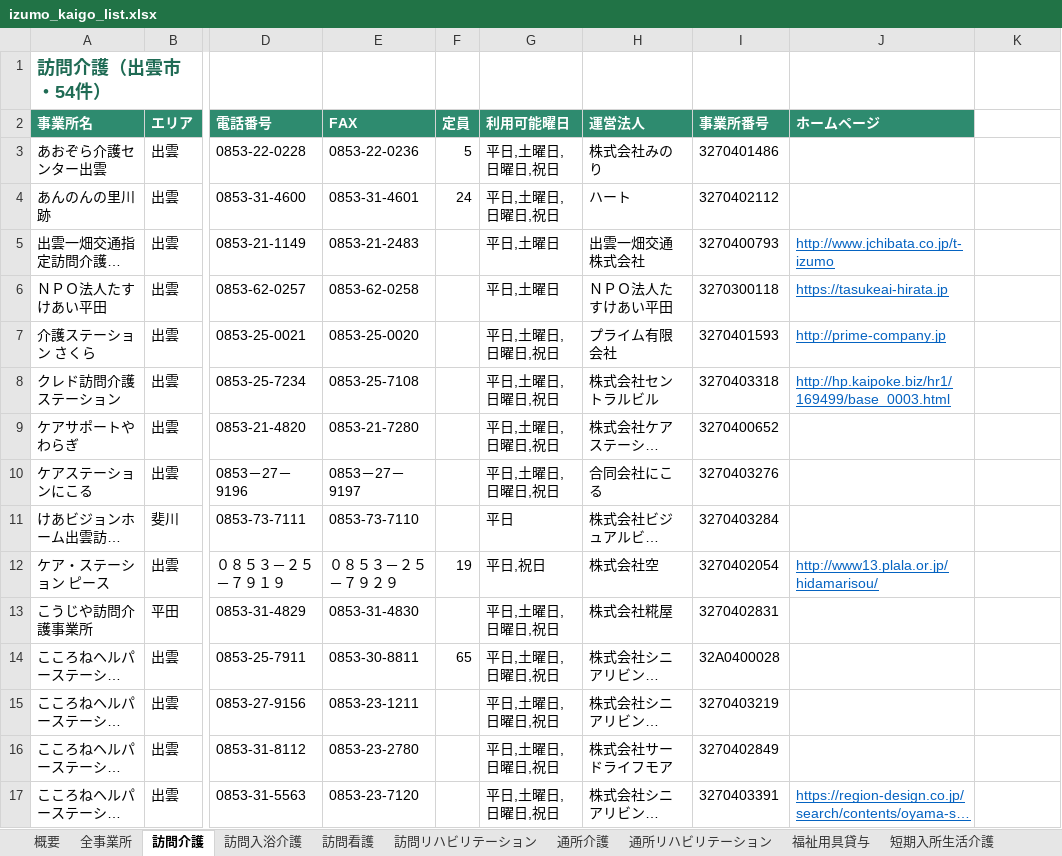
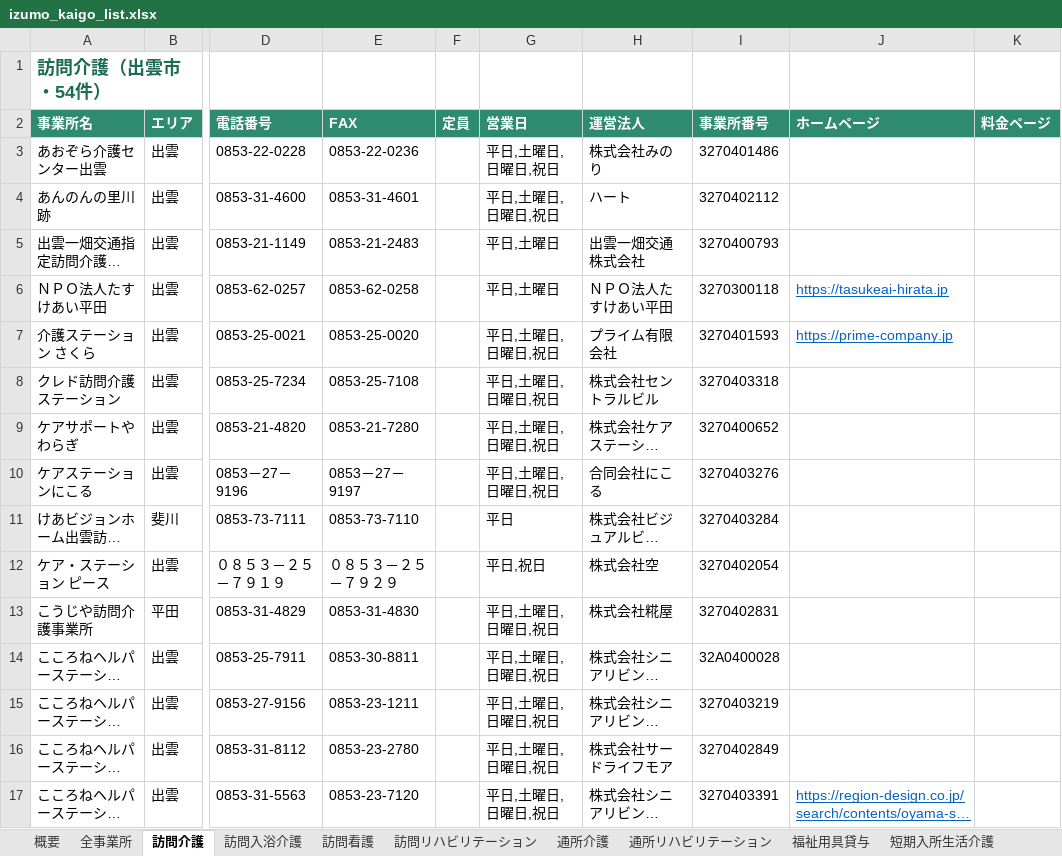
Before and after one commit to onikusannn-stack/shiawasezousan, an Excel workbook: jigyosho/izumo_kaigo_list.xlsx, sheet 訪問介護, drawn as a sheet; only a part is shown, gaps mark what is left out; long unchanged cells end in …; values as stored, in another font and other column widths than the file's, no borders; the diff covers the shown part only; the diff names each change by its address in the sheet, - before the commit and + after, or states it on an @@ line.

```diff
--- a/jigyosho/izumo_kaigo_list.xlsx (sheet 訪問介護)
+++ b/jigyosho/izumo_kaigo_list.xlsx (sheet 訪問介護)
-G2: 利用可能曜日
+G2: 営業日
-K2: (empty)
+K2: 料金ページ
-K2 fill: none
+K2 fill: #2E8B6F
-F3 (定員): 5
+F3 (定員): (empty)
-F4 (定員): 24
+F4 (定員): (empty)
-J5 (ホームページ): http://www.jchibata.co.jp/t-izumo
+J5 (ホームページ): (empty)
-J7 (ホームページ): http://prime-company.jp
+J7 (ホームページ): https://prime-company.jp
-J8 (ホームページ): http://hp.kaipoke.biz/hr1/169499/base_0003.html
+J8 (ホームページ): (empty)
-F12 (定員): 19
+F12 (定員): (empty)
-J12 (ホームページ): http://www13.plala.or.jp/hidamarisou/
+J12 (ホームページ): (empty)
-F14 (定員): 65
+F14 (定員): (empty)
```
Also changed, not shown: 21 edited cells elsewhere in this sheet, sheet 全事業所, sheet グループホーム, sheet 短期入所生活介護, sheet 居宅介護支援, sheet 介護老人福祉施設, sheet 通所介護, 19 more sheets, 2 other files.
